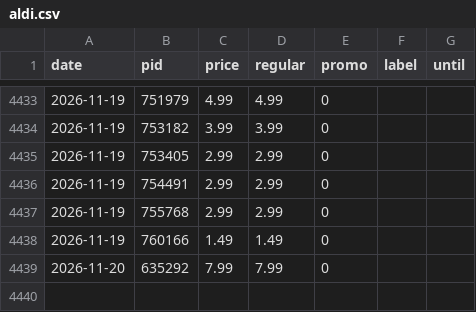
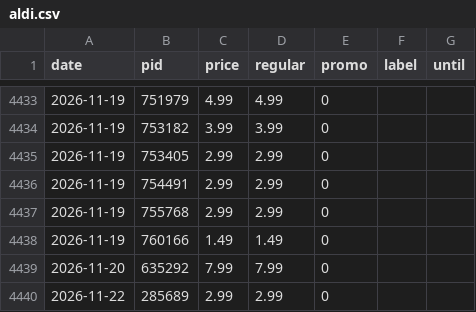
Before and after one commit to komiting/lausanneCatalogs, a CSV file: data/prices/aldi.csv, drawn as a sheet; only a part is shown, gaps mark what is left out.

```diff
--- a/data/prices/aldi.csv
+++ b/data/prices/aldi.csv
@@ -4439 +4439,2 @@ date,pid,price,regular,promo,label,until
 2026-11-20,635292,7.99,7.99,0,,
+2026-11-22,285689,2.99,2.99,0,,
```
Also changed, not shown: data/prices/coop.csv, data/prices/lidl.csv, 15 other files.
